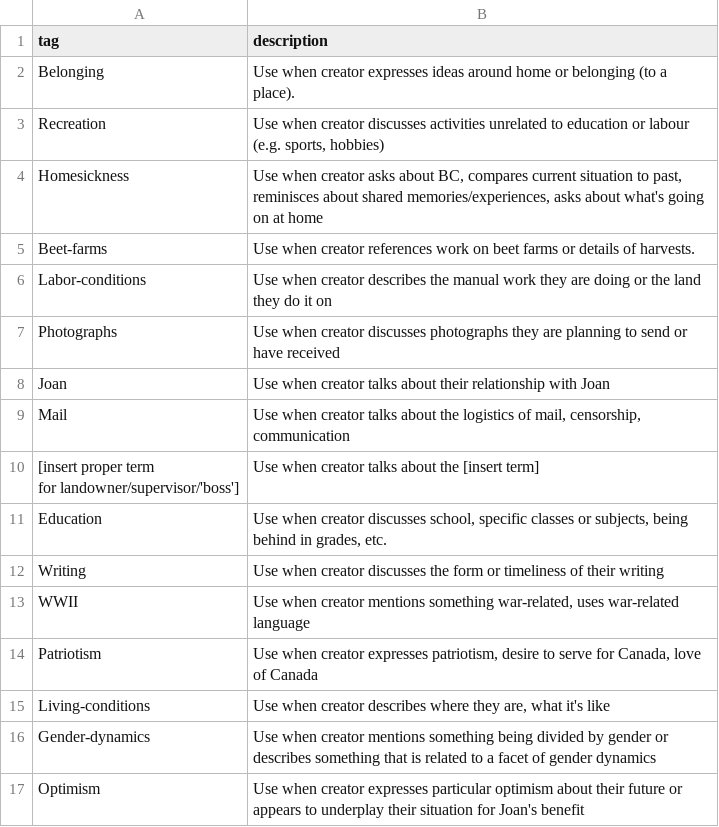
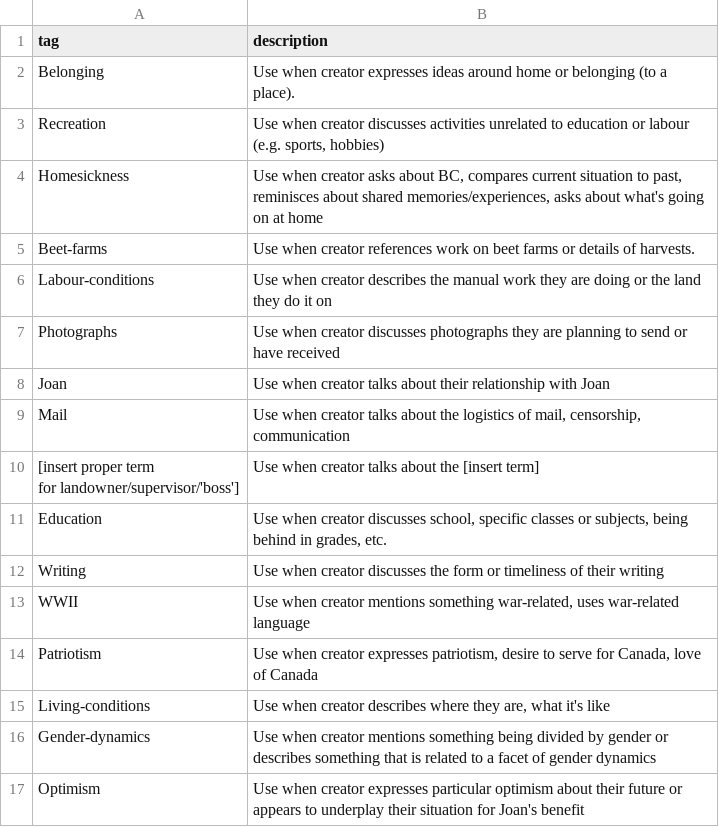
Before and after one commit to ubc-library-rbsc/gillis-2021_ohd, a CSV file: _data/filters.csv, drawn as a sheet.

Commit message:
Added u to "Labour-conditions"
Also testing out a new branch

```diff
--- a/_data/filters.csv
+++ b/_data/filters.csv
@@ -6,3 +6,3 @@ reminisces about shared memories/experiences, asks about what's going on at home
 Beet-farms,Use when creator references work on beet farms or details of harvests.
-Labor-conditions,Use when creator describes the manual work they are doing or the land they do it on
+Labour-conditions,Use when creator describes the manual work they are doing or the land they do it on
 Photographs,Use when creator discusses photographs they are planning to send or have received
```
